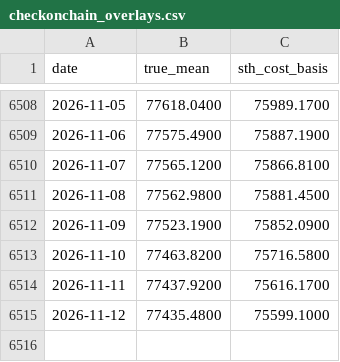
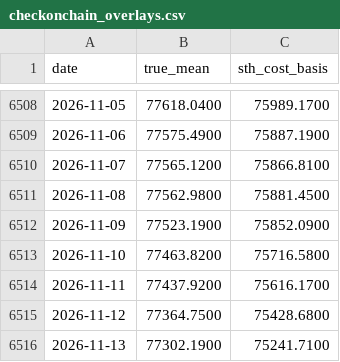
Before and after one commit to BigSky71/btc-thesis-feeds, a CSV file: checkonchain_overlays.csv, drawn as a sheet; only a part is shown, gaps mark what is left out.

Commit message:
chore: publish CheckOnChain overlays + bull_watch 2026-11-13

```diff
--- a/checkonchain_overlays.csv
+++ b/checkonchain_overlays.csv
@@ -6514,2 +6514,3 @@ date,true_mean,sth_cost_basis
 2026-11-11,77437.9200,75616.1700
-2026-11-12,77435.4800,75599.1000
+2026-11-12,77364.7500,75428.6800
+2026-11-13,77302.1900,75241.7100
```
Also changed, not shown: checkonchain_sth_true_mean.csv, 2 other files.
